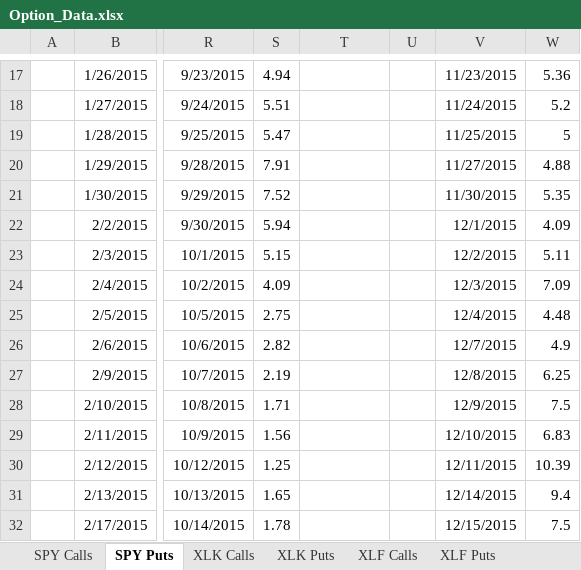
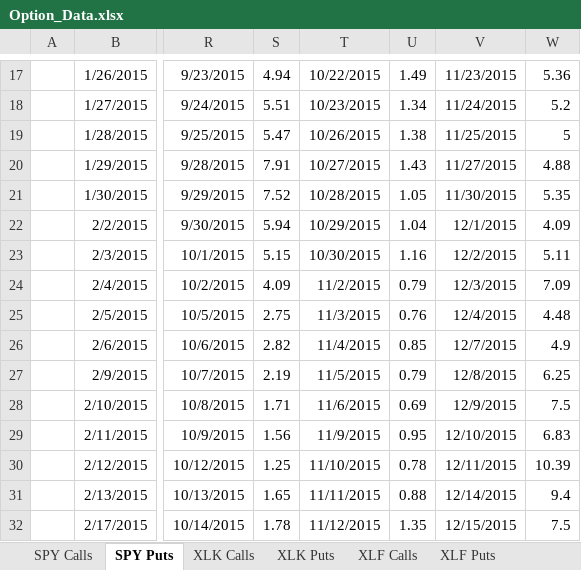
Before and after one commit to greggiordano12/MGT-411, an Excel workbook: Code/Data/Option_Data.xlsx, sheet SPY Puts, drawn as a sheet; only a part is shown, gaps mark what is left out; values as stored, in another font and other column widths than the file's, no borders; the diff covers the shown part only; the diff names each change by its address in the sheet, - before the commit and + after, or states it on an @@ line.

```diff
--- a/Code/Data/Option_Data.xlsx (sheet SPY Puts)
+++ b/Code/Data/Option_Data.xlsx (sheet SPY Puts)
-T17: (empty)
+T17: 10/22/2015
-U17: (empty)
+U17: 1.49
-T18: (empty)
+T18: 10/23/2015
-U18: (empty)
+U18: 1.34
-T19: (empty)
+T19: 10/26/2015
-U19: (empty)
+U19: 1.38
-T20: (empty)
+T20: 10/27/2015
-U20: (empty)
+U20: 1.43
-T21: (empty)
+T21: 10/28/2015
-U21: (empty)
+U21: 1.05
-T22: (empty)
+T22: 10/29/2015
-U22: (empty)
+U22: 1.04
-T23: (empty)
+T23: 10/30/2015
-U23: (empty)
+U23: 1.16
-T24: (empty)
+T24: 11/2/2015
-U24: (empty)
+U24: 0.79
-T25: (empty)
+T25: 11/3/2015
-U25: (empty)
+U25: 0.76
-T26: (empty)
+T26: 11/4/2015
-U26: (empty)
+U26: 0.85
-T27: (empty)
+T27: 11/5/2015
-U27: (empty)
+U27: 0.79
-T28: (empty)
+T28: 11/6/2015
-U28: (empty)
+U28: 0.69
-T29: (empty)
+T29: 11/9/2015
-U29: (empty)
+U29: 0.95
-T30: (empty)
+T30: 11/10/2015
-U30: (empty)
+U30: 0.78
-T31: (empty)
+T31: 11/11/2015
-U31: (empty)
+U31: 0.88
-T32: (empty)
+T32: 11/12/2015
-U32: (empty)
+U32: 1.35
```
Also changed, not shown: 81 edited cells elsewhere in this sheet, sheet SPY Calls, Option_Data.xlsx, 16 other files.
